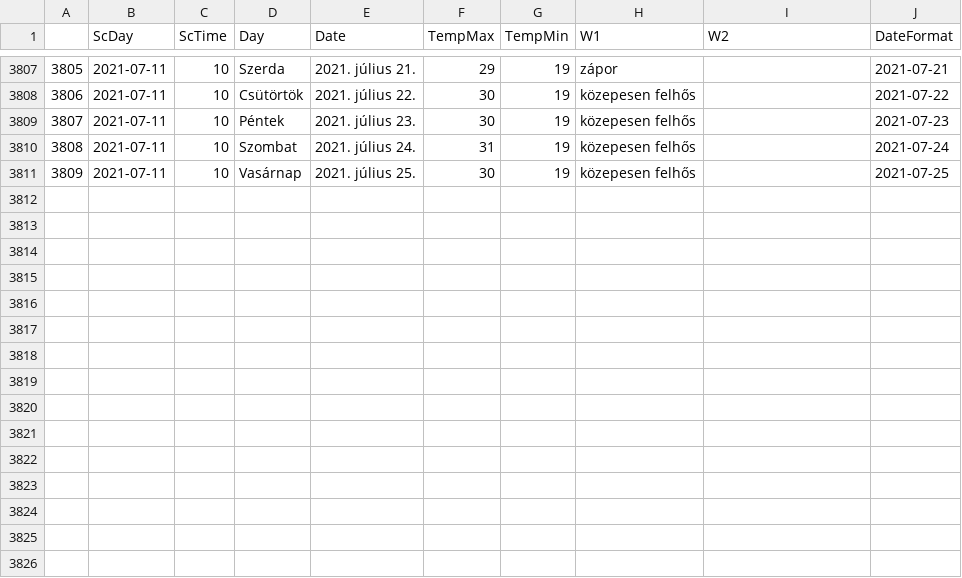
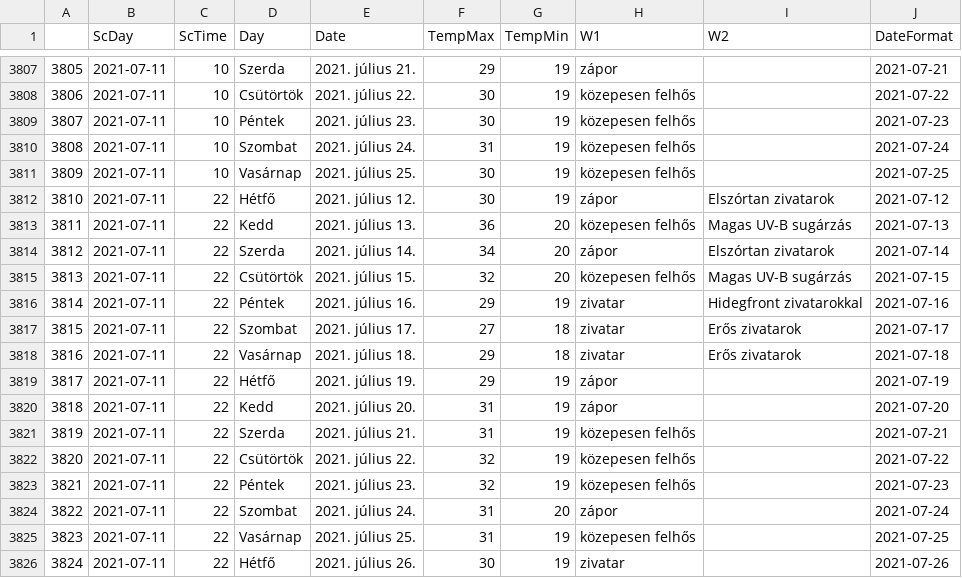
Before and after one commit to revpeter/ID_sc, a CSV file: akaka.csv, drawn as a sheet; only a part is shown, gaps mark what is left out.

```diff
--- a/akaka.csv
+++ b/akaka.csv
@@ -3811 +3811,16 @@
 3809,2021-07-11,10,Vasárnap,2021. július 25.,30,19,közepesen felhős,,2021-07-25
+3810,2021-07-11,22,Hétfő,2021. július 12.,30,19,zápor,Elszórtan zivatarok,2021-07-12
+3811,2021-07-11,22,Kedd,2021. július 13.,36,20,közepesen felhős,Magas UV-B sugárzás,2021-07-13
+3812,2021-07-11,22,Szerda,2021. július 14.,34,20,zápor,Elszórtan zivatarok,2021-07-14
+3813,2021-07-11,22,Csütörtök,2021. július 15.,32,20,közepesen felhős,Magas UV-B sugárzás,2021-07-15
+3814,2021-07-11,22,Péntek,2021. július 16.,29,19,zivatar,Hidegfront zivatarokkal,2021-07-16
+3815,2021-07-11,22,Szombat,2021. július 17.,27,18,zivatar,Erős zivatarok,2021-07-17
+3816,2021-07-11,22,Vasárnap,2021. július 18.,29,18,zivatar,Erős zivatarok,2021-07-18
+3817,2021-07-11,22,Hétfő,2021. július 19.,29,19,zápor,,2021-07-19
+3818,2021-07-11,22,Kedd,2021. július 20.,31,19,zápor,,2021-07-20
+3819,2021-07-11,22,Szerda,2021. július 21.,31,19,közepesen felhős,,2021-07-21
+3820,2021-07-11,22,Csütörtök,2021. július 22.,32,19,közepesen felhős,,2021-07-22
+3821,2021-07-11,22,Péntek,2021. július 23.,32,19,közepesen felhős,,2021-07-23
+3822,2021-07-11,22,Szombat,2021. július 24.,31,20,zápor,,2021-07-24
+3823,2021-07-11,22,Vasárnap,2021. július 25.,31,19,közepesen felhős,,2021-07-25
+3824,2021-07-11,22,Hétfő,2021. július 26.,30,19,zivatar,,2021-07-26
```
